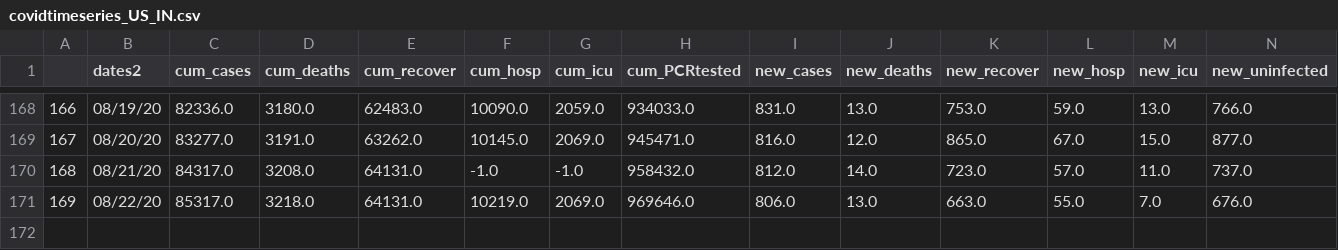
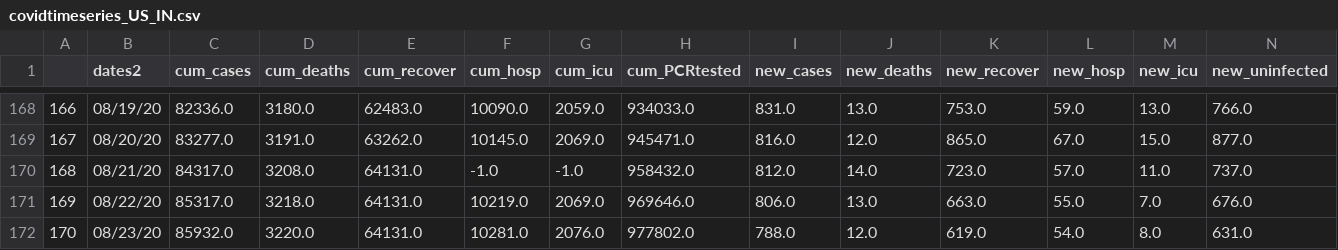
Before and after one commit to ONYLAB/VaxBRAModelEPI, a CSV file: USStates/covidtimeseries_US_IN.csv, drawn as a sheet; only a part is shown, gaps mark what is left out; rows hold the shown columns only; the diff names each change by its address in the sheet, - before the commit and + after, or states it on an @@ line.

```diff
--- a/USStates/covidtimeseries_US_IN.csv
+++ b/USStates/covidtimeseries_US_IN.csv
+row 172: 170 | 08/23/20 | 85932.0 | 3220.0 | 64131.0 | 10281.0 | 2076.0 | 977802.0 | 788.0 | 12.0 | 619.0 | 54.0 | 8.0 | 631.0
```
Also changed, not shown: USStates/covidtimeseries_US_LA.csv, USStates/covidtimeseries_US_MA.csv, 45 other files.
